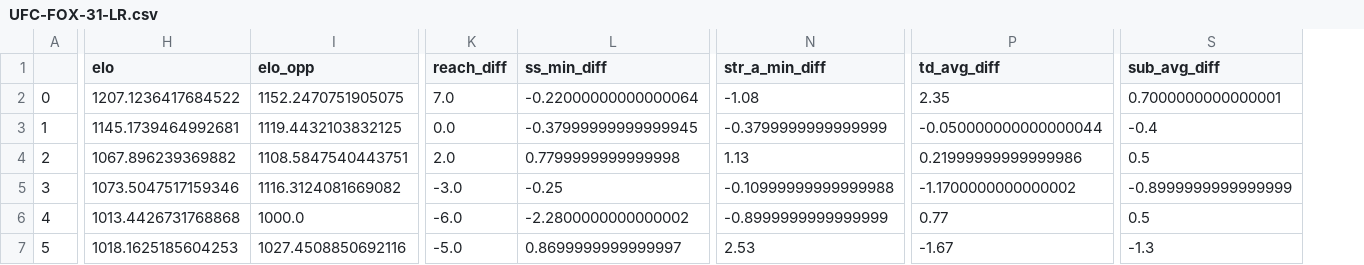
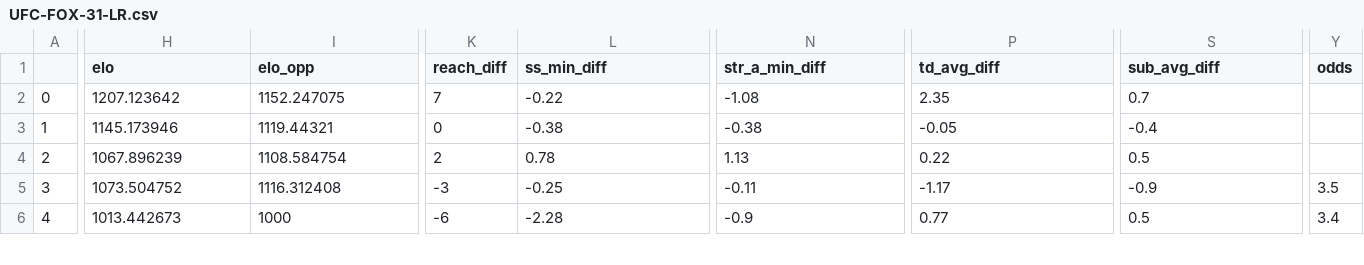
Before and after one commit to pkong97/mma-predictor, a CSV file: predictions/UFC-FOX-31-LR.csv, drawn as a sheet; only a part is shown, gaps mark what is left out; removed rows and columns are numbered as before the commit, all else as after; rows hold the shown columns only; the diff covers the shown part only; the diff names each change by its address in the sheet, - before the commit and + after, or states it on an @@ line.

```diff
--- a/predictions/UFC-FOX-31-LR.csv
+++ b/predictions/UFC-FOX-31-LR.csv
+column Y (odds), rows 5-6: 3.5 | 3.4
-H2 (elo): 1207.1236417684522
+H2 (elo): 1207.123642
-I2 (elo_opp): 1152.2470751905075
+I2 (elo_opp): 1152.247075
-K2 (reach_diff): 7.0
+K2 (reach_diff): 7
-L2 (ss_min_diff): -0.22000000000000064
+L2 (ss_min_diff): -0.22
-S2 (sub_avg_diff): 0.7000000000000001
+S2 (sub_avg_diff): 0.7
-H3 (elo): 1145.1739464992681
+H3 (elo): 1145.173946
-I3 (elo_opp): 1119.4432103832125
+I3 (elo_opp): 1119.44321
-K3 (reach_diff): 0.0
+K3 (reach_diff): 0
-L3 (ss_min_diff): -0.37999999999999945
+L3 (ss_min_diff): -0.38
-N3 (str_a_min_diff): -0.3799999999999999
+N3 (str_a_min_diff): -0.38
-P3 (td_avg_diff): -0.050000000000000044
+P3 (td_avg_diff): -0.05
-H4 (elo): 1067.896239369882
+H4 (elo): 1067.896239
-I4 (elo_opp): 1108.5847540443751
+I4 (elo_opp): 1108.584754
-K4 (reach_diff): 2.0
+K4 (reach_diff): 2
-L4 (ss_min_diff): 0.7799999999999998
+L4 (ss_min_diff): 0.78
-P4 (td_avg_diff): 0.21999999999999986
+P4 (td_avg_diff): 0.22
-H5 (elo): 1073.5047517159346
+H5 (elo): 1073.504752
-I5 (elo_opp): 1116.3124081669082
+I5 (elo_opp): 1116.312408
-K5 (reach_diff): -3.0
+K5 (reach_diff): -3
-N5 (str_a_min_diff): -0.10999999999999988
+N5 (str_a_min_diff): -0.11
-P5 (td_avg_diff): -1.1700000000000002
+P5 (td_avg_diff): -1.17
-S5 (sub_avg_diff): -0.8999999999999999
+S5 (sub_avg_diff): -0.9
-H6 (elo): 1013.4426731768868
+H6 (elo): 1013.442673
-I6 (elo_opp): 1000.0
+I6 (elo_opp): 1000
-K6 (reach_diff): -6.0
+K6 (reach_diff): -6
-L6 (ss_min_diff): -2.2800000000000002
+L6 (ss_min_diff): -2.28
-N6 (str_a_min_diff): -0.8999999999999999
+N6 (str_a_min_diff): -0.9
-row 7: 5 | 1018.1625185604253 | 1027.4508850692116 | -5.0 | 0.8699999999999997 | 2.53 | -1.67 | -1.3
```
Also changed, not shown: 35 edited cells elsewhere in this file, 3 other files.
